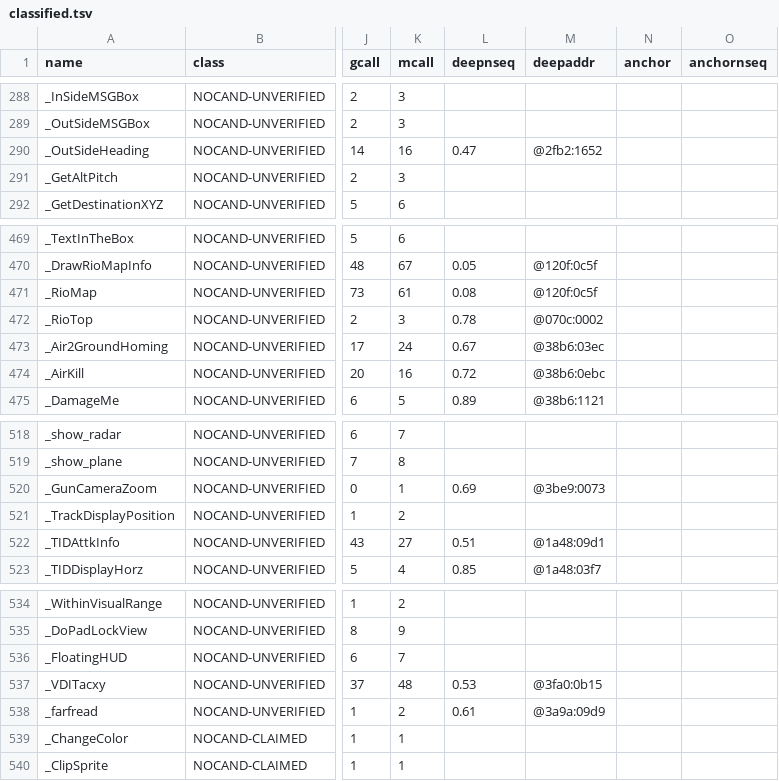
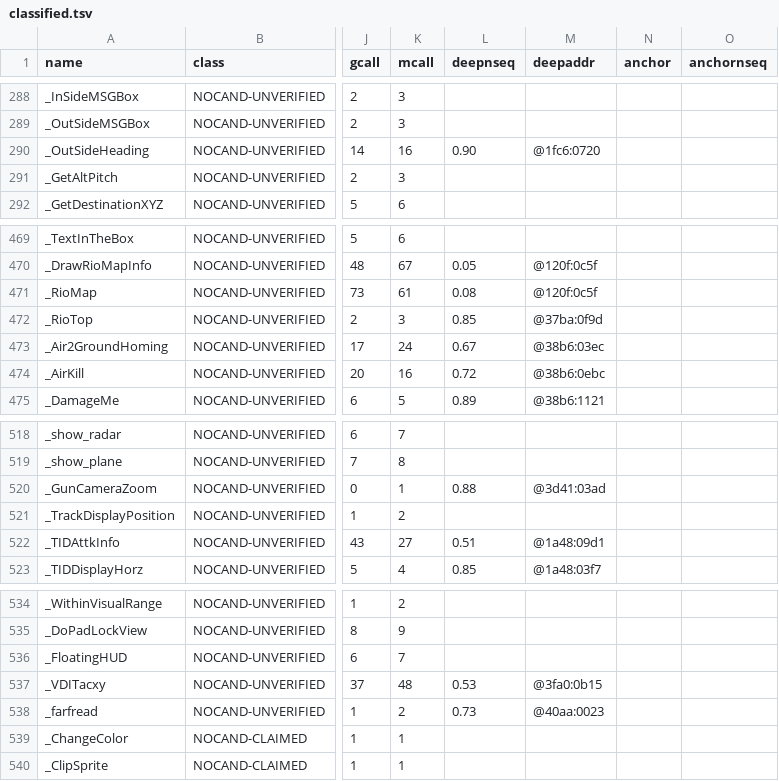
Before and after one commit to xor2003/f14, a TSV file: analysis/gold/classified.tsv, drawn as a sheet; only a part is shown, gaps mark what is left out; the diff covers the shown part only; the diff names each change by its address in the sheet, - before the commit and + after, or states it on an @@ line.

```diff
--- a/analysis/gold/classified.tsv
+++ b/analysis/gold/classified.tsv
-L290 (deepnseq): 0.47
+L290 (deepnseq): 0.90
-M290 (deepaddr): @2fb2:1652
+M290 (deepaddr): @1fc6:0720
-L472 (deepnseq): 0.78
+L472 (deepnseq): 0.85
-M472 (deepaddr): @070c:0002
+M472 (deepaddr): @37ba:0f9d
-L520 (deepnseq): 0.69
+L520 (deepnseq): 0.88
-M520 (deepaddr): @3be9:0073
+M520 (deepaddr): @3d41:03ad
-L538 (deepnseq): 0.61
+L538 (deepnseq): 0.73
-M538 (deepaddr): @3a9a:09d9
+M538 (deepaddr): @40aa:0023
```
Also changed, not shown: 12 edited cells elsewhere in this file, 2 other files.
